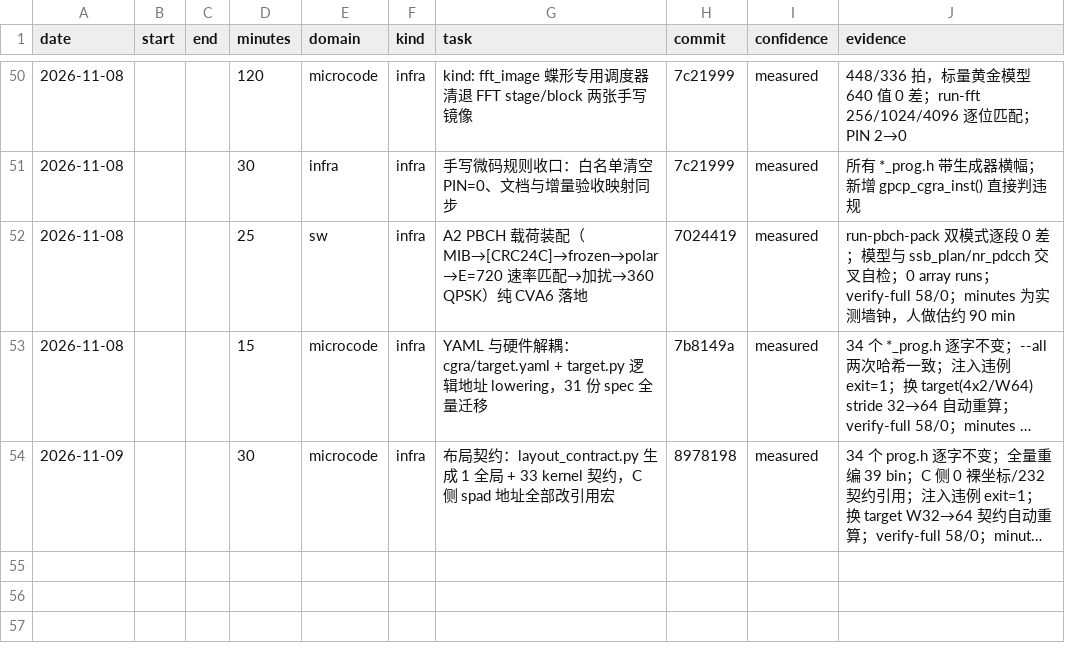
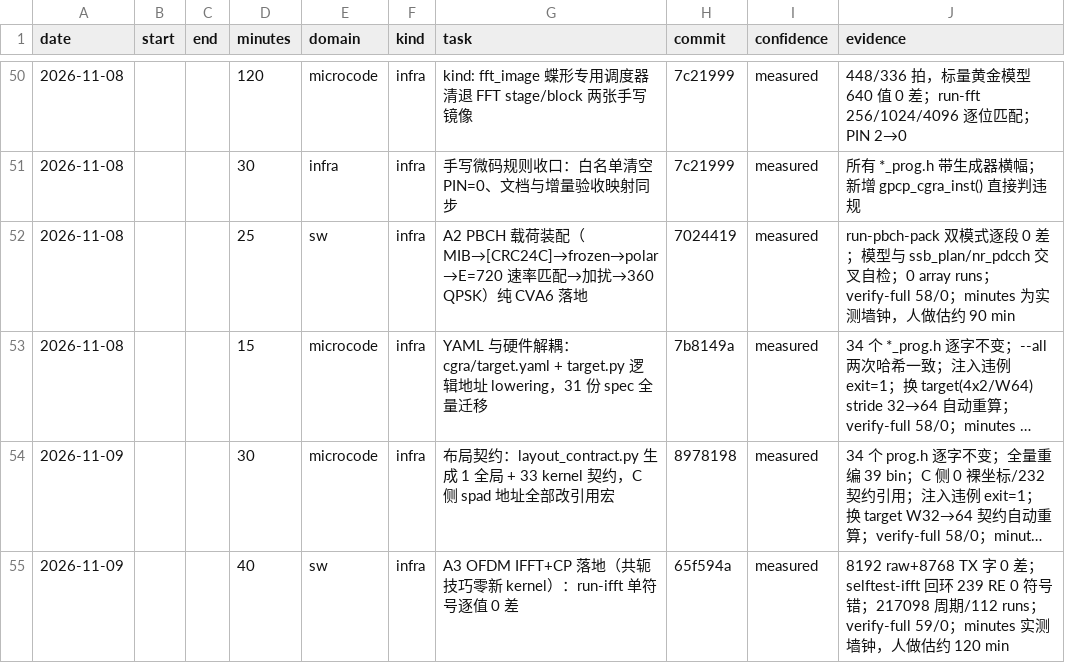
Before and after one commit to 229226/GPCP, a CSV file: docs/dev-log.csv, drawn as a sheet; only a part is shown, gaps mark what is left out; long unchanged cells end in …; the diff names each change by its address in the sheet, - before the commit and + after, or states it on an @@ line.

Commit message:
devlog: record the A3 IFFT + CP gate

```diff
--- a/docs/dev-log.csv
+++ b/docs/dev-log.csv
+row 55: 2026-11-09 |  |  | 40 | sw | infra | A3 OFDM IFFT+CP 落地（共轭技巧零新 kernel）：run-ifft 单符号逐值 0 差 | 65f594a | measured | 8192 raw+8768 TX 字 0 差；selftest-ifft 回环 239 RE 0 符号错；217098 周期/112 runs；verify-full 59/0；minutes 实测墙钟，人做估约 120 min
```
